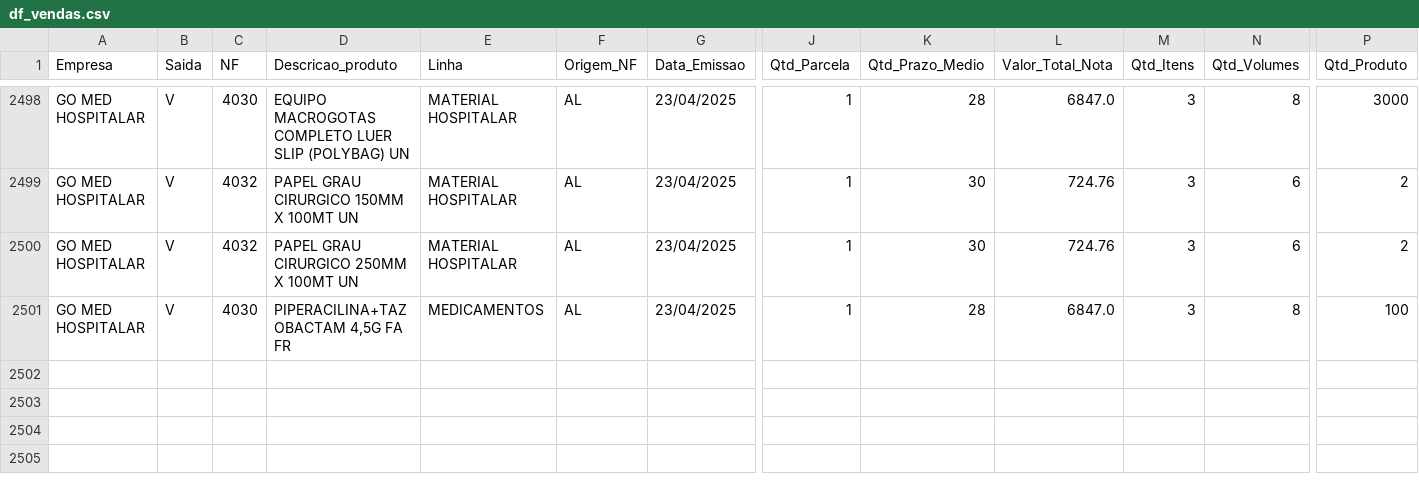
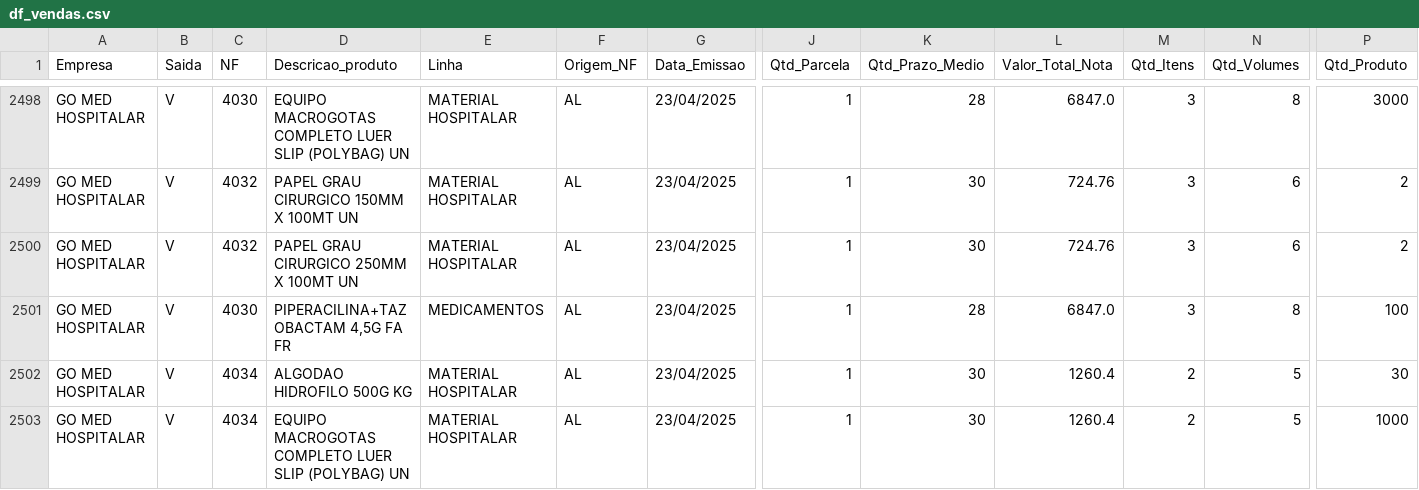
Before and after one commit to GitService4Com/go-saude-tv, a CSV file: df_vendas.csv, drawn as a sheet; only a part is shown, gaps mark what is left out; rows hold the shown columns only; the diff names each change by its address in the sheet, - before the commit and + after, or states it on an @@ line.

Commit message:
Add files via upload

```diff
--- a/df_vendas.csv
+++ b/df_vendas.csv
+row 2502: GO MED HOSPITALAR | V | 4034 | ALGODAO HIDROFILO 500G KG | MATERIAL HOSPITALAR | AL | 23/04/2025 | 1 | 30 | 1260.4 | 2 | 5 | 30
+row 2503: GO MED HOSPITALAR | V | 4034 | EQUIPO MACROGOTAS COMPLETO LUER SLIP (POLYBAG) UN | MATERIAL HOSPITALAR | AL | 23/04/2025 | 1 | 30 | 1260.4 | 2 | 5 | 1000
```
